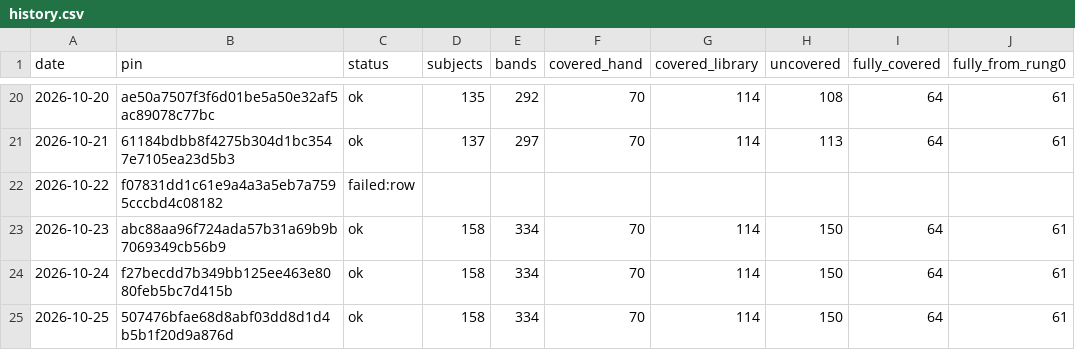
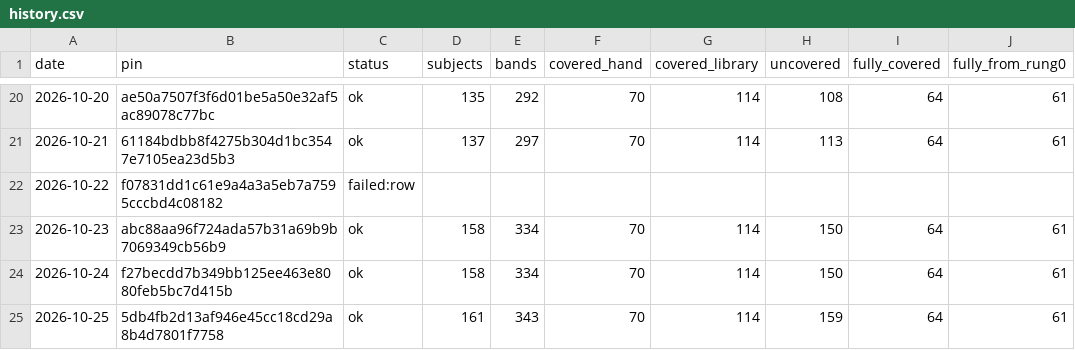
Before and after one commit to fellandfjordstudios/asset-pulse, a CSV file: history.csv, drawn as a sheet; only a part is shown, gaps mark what is left out; the diff names each change by its address in the sheet, - before the commit and + after, or states it on an @@ line.

```diff
--- a/history.csv
+++ b/history.csv
-B25 (pin): 507476bfae68d8abf03dd8d1d4b5b1f20d9a876d
+B25 (pin): 5db4fb2d13af946e45cc18cd29a8b4d7801f7758
-D25 (subjects): 158
+D25 (subjects): 161
-E25 (bands): 334
+E25 (bands): 343
-H25 (uncovered): 150
+H25 (uncovered): 159
```
Also changed, not shown: 1 other file.
